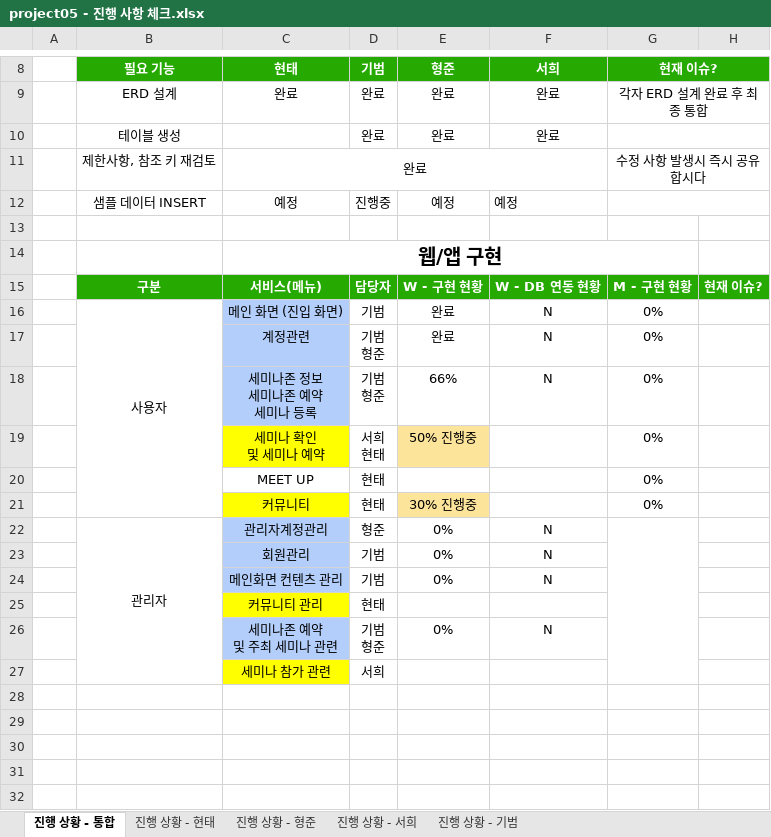
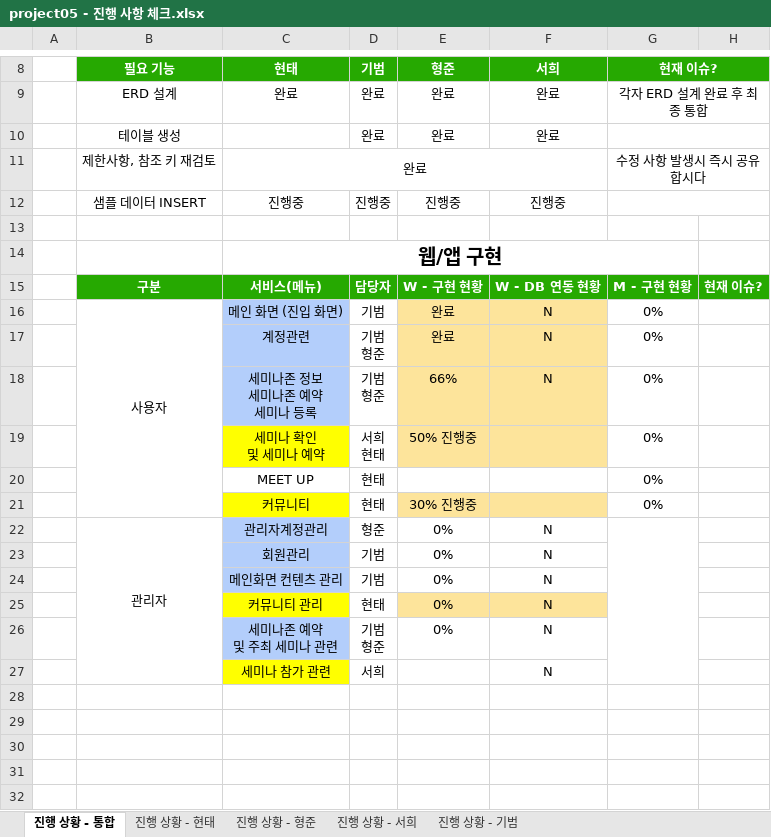
Before and after one commit to ezenteam2/e-Zone, an Excel workbook: 2 기능 정의 취합, 요구사항 정의서, USE FLOW/project05 - 진행 사항 체크.xlsx, sheet 진행 상황 - 통합, drawn as a sheet; only a part is shown, gaps mark what is left out; values as stored, in another font and other column widths than the file's, no borders; removed rows and columns are numbered as before the commit, all else as after; the diff names each change by its address in the sheet, - before the commit and + after, or states it on an @@ line.

```diff
--- a/2 기능 정의 취합, 요구사항 정의서, USE FLOW/project05 - 진행 사항 체크.xlsx (sheet 진행 상황 - 통합)
+++ b/2 기능 정의 취합, 요구사항 정의서, USE FLOW/project05 - 진행 사항 체크.xlsx (sheet 진행 상황 - 통합)
-row 12:  | 샘플 데이터 INSERT | 예정 | 진행중 | 예정 | 예정
+row 12:  | 샘플 데이터 INSERT | 진행중 | 진행중 | 진행중 | 진행중
-E16:F18 fill: none
+E16:F18 fill: #FDE49B
-F19 fill: none
+F19 fill: #FDE49B
-F21 fill: none
+F21 fill: #FDE49B
-E25 (형준): (empty)
+E25 (형준): 0%
-E25:F25 fill: none
+E25:F25 fill: #FDE49B
-F25 (서희): (empty)
+F25 (서희): N
-F27 (서희): (empty)
+F27 (서희): N
```
Also changed, not shown: sheet 진행 상황 - 현태, 1 other file.
